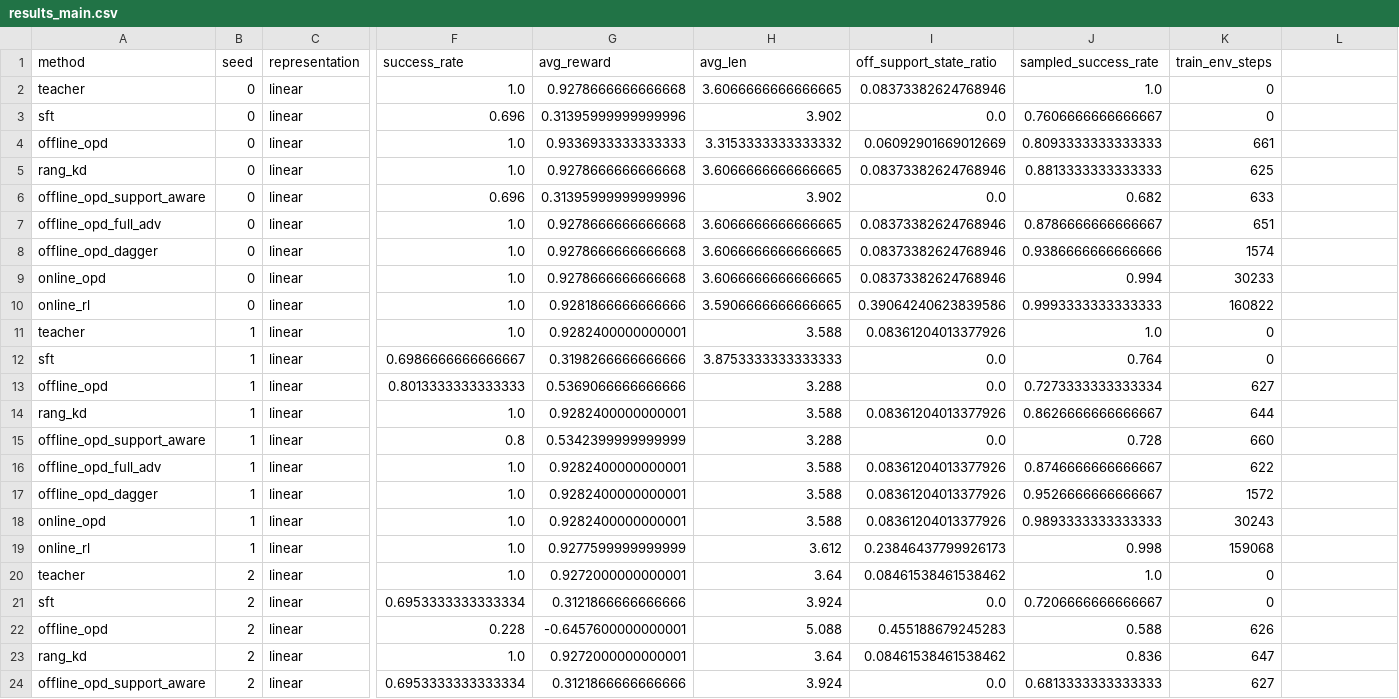
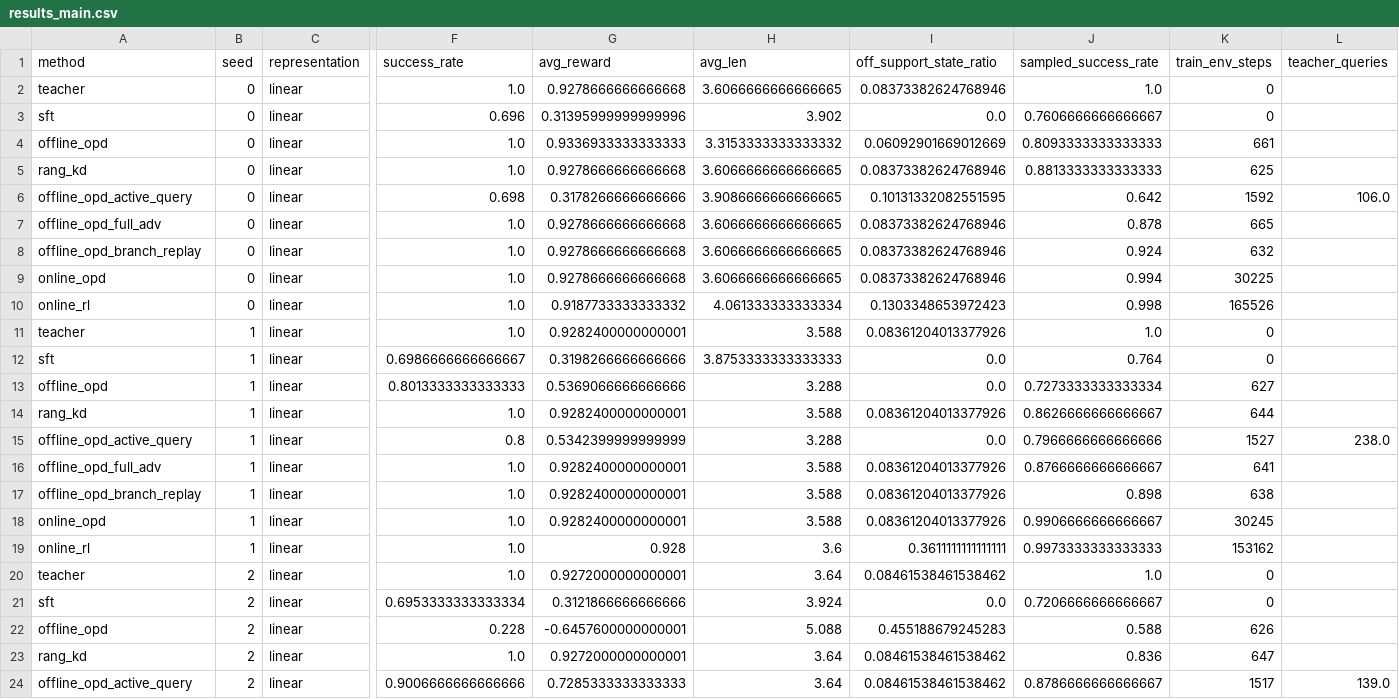
Before and after one commit to Dujingyi2006/Offline-OPD-under-Agentic-Shift, a CSV file: results/results_main.csv, drawn as a sheet; only a part is shown, gaps mark what is left out; removed rows and columns are numbered as before the commit, all else as after; rows hold the shown columns only; the diff covers the shown part only; the diff names each change by its address in the sheet, - before the commit and + after, or states it on an @@ line.

```diff
--- a/results/results_main.csv
+++ b/results/results_main.csv
-L1: (empty)
+L1: teacher_queries
-row 6: offline_opd_support_aware | 0 | linear | 0.696 | 0.31395999999999996 | 3.902 | 0.0 | 0.682 | 633
+row 6: offline_opd_active_query | 0 | linear | 0.698 | 0.3178266666666666 | 3.9086666666666665 | 0.10131332082551595 | 0.642 | 1592 | 106.0
-J7 (sampled_success_rate): 0.8786666666666667
+J7 (sampled_success_rate): 0.878
-K7 (train_env_steps): 651
+K7 (train_env_steps): 665
-A8 (method): offline_opd_dagger
+A8 (method): offline_opd_branch_replay
-J8 (sampled_success_rate): 0.9386666666666666
+J8 (sampled_success_rate): 0.924
-K8 (train_env_steps): 1574
+K8 (train_env_steps): 632
-K9 (train_env_steps): 30233
+K9 (train_env_steps): 30225
-G10 (avg_reward): 0.9281866666666666
+G10 (avg_reward): 0.9187733333333332
-H10 (avg_len): 3.5906666666666665
+H10 (avg_len): 4.061333333333334
-I10 (off_support_state_ratio): 0.39064240623839586
+I10 (off_support_state_ratio): 0.1303348653972423
-J10 (sampled_success_rate): 0.9993333333333333
+J10 (sampled_success_rate): 0.998
-K10 (train_env_steps): 160822
+K10 (train_env_steps): 165526
-A15 (method): offline_opd_support_aware
+A15 (method): offline_opd_active_query
-J15 (sampled_success_rate): 0.728
+J15 (sampled_success_rate): 0.7966666666666666
-K15 (train_env_steps): 660
+K15 (train_env_steps): 1527
-L15 (teacher_queries): (empty)
+L15 (teacher_queries): 238.0
-J16 (sampled_success_rate): 0.8746666666666667
+J16 (sampled_success_rate): 0.8766666666666667
-K16 (train_env_steps): 622
+K16 (train_env_steps): 641
-A17 (method): offline_opd_dagger
+A17 (method): offline_opd_branch_replay
-J17 (sampled_success_rate): 0.9526666666666667
+J17 (sampled_success_rate): 0.898
-K17 (train_env_steps): 1572
+K17 (train_env_steps): 638
-J18 (sampled_success_rate): 0.9893333333333333
+J18 (sampled_success_rate): 0.9906666666666667
-K18 (train_env_steps): 30243
+K18 (train_env_steps): 30245
-G19 (avg_reward): 0.9277599999999999
+G19 (avg_reward): 0.928
-H19 (avg_len): 3.612
+H19 (avg_len): 3.6
-I19 (off_support_state_ratio): 0.23846437799926173
+I19 (off_support_state_ratio): 0.3611111111111111
-J19 (sampled_success_rate): 0.998
+J19 (sampled_success_rate): 0.9973333333333333
-K19 (train_env_steps): 159068
+K19 (train_env_steps): 153162
-row 24: offline_opd_support_aware | 2 | linear | 0.6953333333333334 | 0.3121866666666666 | 3.924 | 0.0 | 0.6813333333333333 | 627
+row 24: offline_opd_active_query | 2 | linear | 0.9006666666666666 | 0.7285333333333333 | 3.64 | 0.08461538461538462 | 0.8786666666666667 | 1517 | 139.0
```
Also changed, not shown: 4 added rows, 4 removed rows and 26 edited cells elsewhere in this file, results/results_coverage.csv, results/results_deploy.csv, 19 other files.
